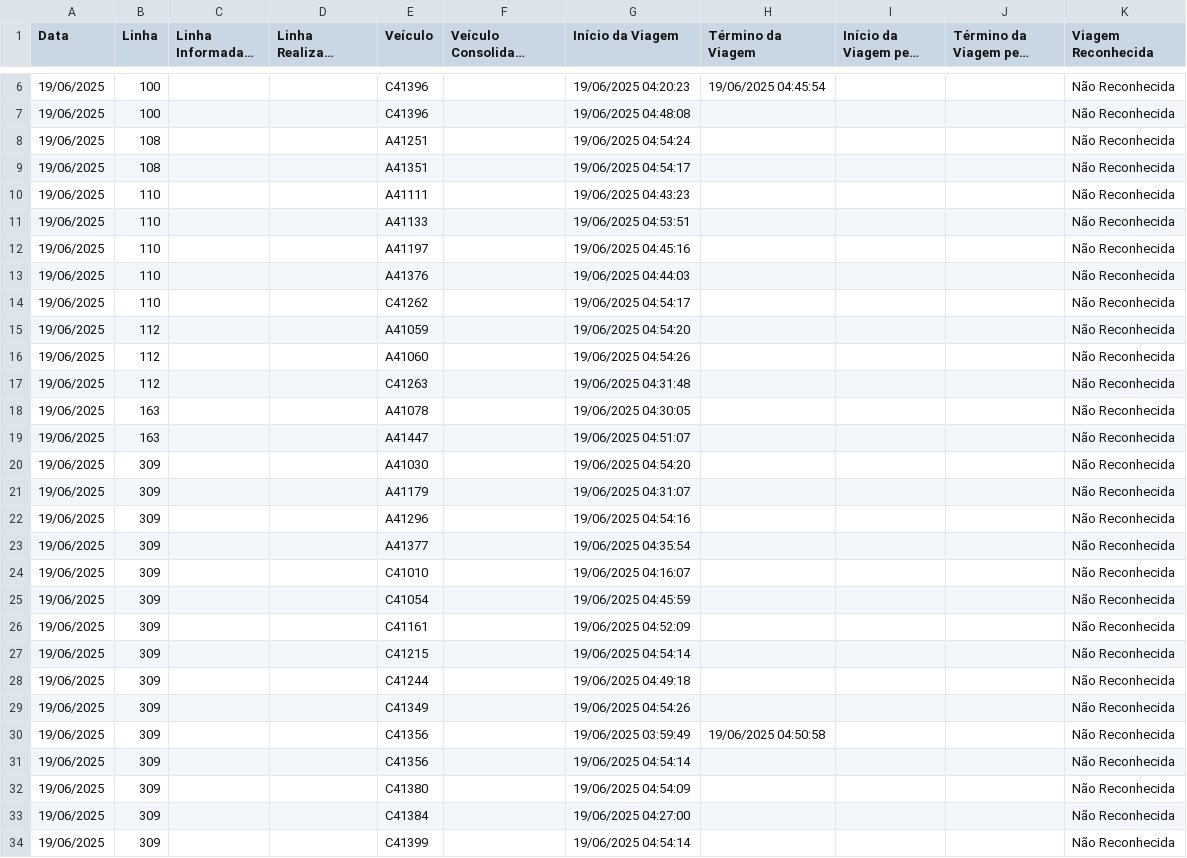
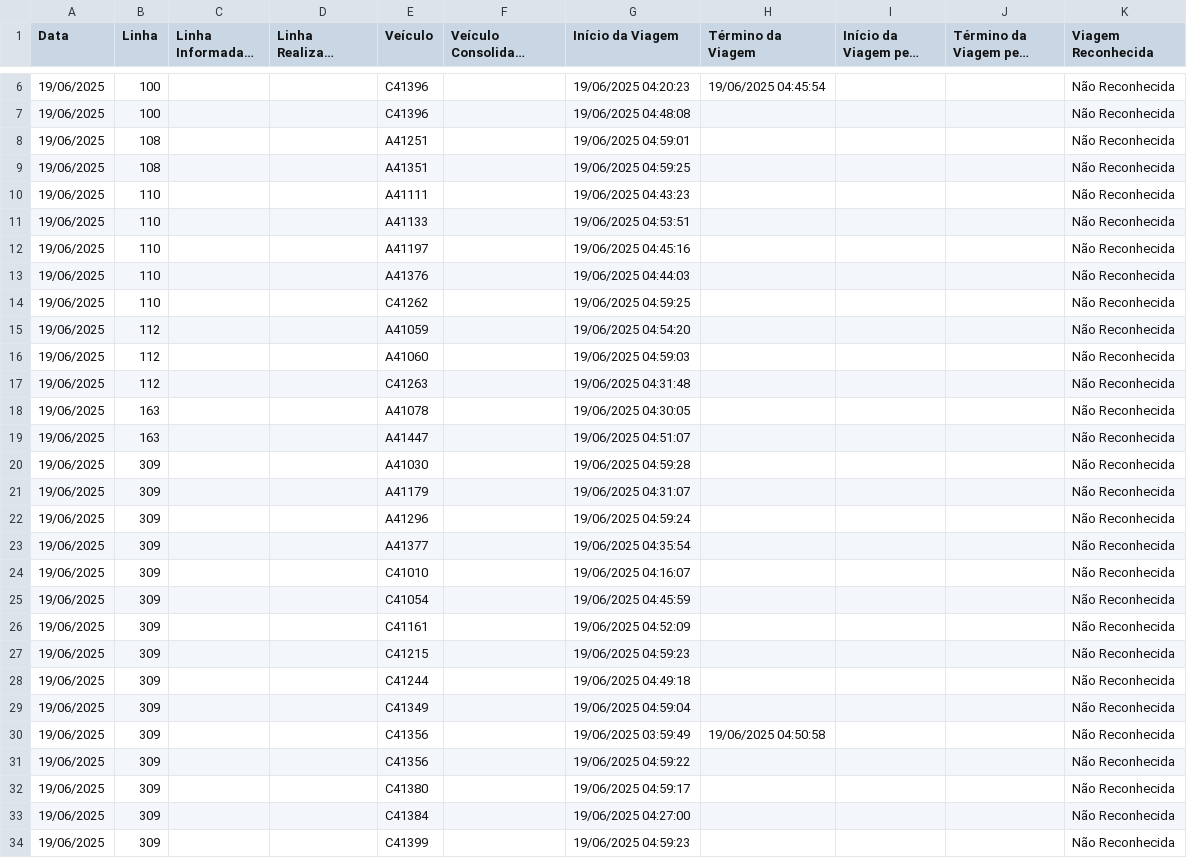
Before and after one commit to schuabi/painel_gps, a CSV file: dados/dados_gps.csv, drawn as a sheet; only a part is shown, gaps mark what is left out; long unchanged cells end in …; the diff covers the shown part only.

Commit message:
atualiza├º├úo dados gps

```diff
--- a/dados/dados_gps.csv
+++ b/dados/dados_gps.csv
@@ -7,4 +7,4 @@
 19/06/2025;100;;;C41396;;19/06/2025 04:48:08;;;;Não Reconhecida
-19/06/2025;108;;;A41251;;19/06/2025 04:54:24;;;;Não Reconhecida
-19/06/2025;108;;;A41351;;19/06/2025 04:54:17;;;;Não Reconhecida
+19/06/2025;108;;;A41251;;19/06/2025 04:59:01;;;;Não Reconhecida
+19/06/2025;108;;;A41351;;19/06/2025 04:59:25;;;;Não Reconhecida
 19/06/2025;110;;;A41111;;19/06/2025 04:43:23;;;;Não Reconhecida
@@ -13,5 +13,5 @@
 19/06/2025;110;;;A41376;;19/06/2025 04:44:03;;;;Não Reconhecida
-19/06/2025;110;;;C41262;;19/06/2025 04:54:17;;;;Não Reconhecida
+19/06/2025;110;;;C41262;;19/06/2025 04:59:25;;;;Não Reconhecida
 19/06/2025;112;;;A41059;;19/06/2025 04:54:20;;;;Não Reconhecida
-19/06/2025;112;;;A41060;;19/06/2025 04:54:26;;;;Não Reconhecida
+19/06/2025;112;;;A41060;;19/06/2025 04:59:03;;;;Não Reconhecida
 19/06/2025;112;;;C41263;;19/06/2025 04:31:48;;;;Não Reconhecida
@@ -19,5 +19,5 @@
 19/06/2025;163;;;A41447;;19/06/2025 04:51:07;;;;Não Reconhecida
-19/06/2025;309;;;A41030;;19/06/2025 04:54:20;;;;Não Reconhecida
+19/06/2025;309;;;A41030;;19/06/2025 04:59:28;;;;Não Reconhecida
 19/06/2025;309;;;A41179;;19/06/2025 04:31:07;;;;Não Reconhecida
-19/06/2025;309;;;A41296;;19/06/2025 04:54:16;;;;Não Reconhecida
+19/06/2025;309;;;A41296;;19/06/2025 04:59:24;;;;Não Reconhecida
 19/06/2025;309;;;A41377;;19/06/2025 04:35:54;;;;Não Reconhecida
@@ -26,9 +26,9 @@
 19/06/2025;309;;;C41161;;19/06/2025 04:52:09;;;;Não Reconhecida
-19/06/2025;309;;;C41215;;19/06/2025 04:54:14;;;;Não Reconhecida
+19/06/2025;309;;;C41215;;19/06/2025 04:59:23;;;;Não Reconhecida
 19/06/2025;309;;;C41244;;19/06/2025 04:49:18;;;;Não Reconhecida
-19/06/2025;309;;;C41349;;19/06/2025 04:54:26;;;;Não Reconhecida
+19/06/2025;309;;;C41349;;19/06/2025 04:59:04;;;;Não Reconhecida
 19/06/2025;309;;;C41356;;19/06/2025 03:59:49;19/06/2025 04:50:58;;;Não Reconhecida
-19/06/2025;309;;;C41356;;19/06/2025 04:54:14;;;;Não Reconhecida
-19/06/2025;309;;;C41380;;19/06/2025 04:54:09;;;;Não Reconhecida
+19/06/2025;309;;;C41356;;19/06/2025 04:59:22;;;;Não Reconhecida
+19/06/2025;309;;;C41380;;19/06/2025 04:59:17;;;;Não Reconhecida
 19/06/2025;309;;;C41384;;19/06/2025 04:27:00;;;;Não Reconhecida
-19/06/2025;309;;;C41399;;19/06/2025 04:54:14;;;;Não Reconhecida
+19/06/2025;309;;;C41399;;19/06/2025 04:59:23;;;;Não Reconhecida
```
Also changed, not shown: 5 added rows and 12 edited cells elsewhere in this file.
